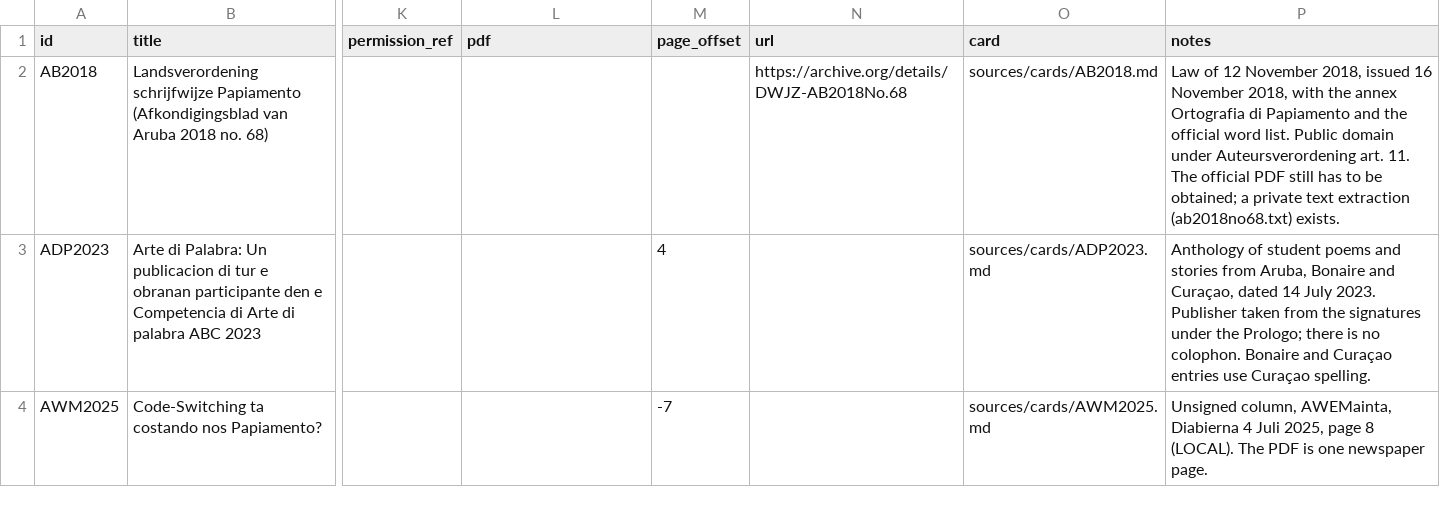
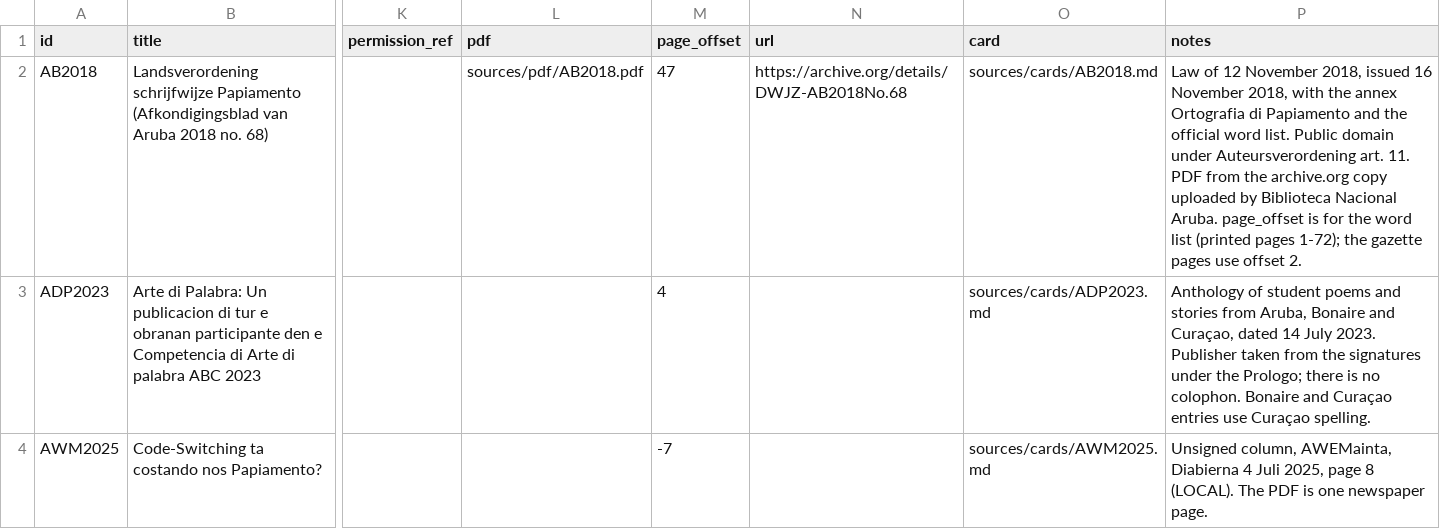
Before and after one commit to ARUBAGOV33/papiamento, a TSV file: sources/sources.tsv, drawn as a sheet; only a part is shown, gaps mark what is left out; the diff names each change by its address in the sheet, - before the commit and + after, or states it on an @@ line.

```diff
--- a/sources/sources.tsv
+++ b/sources/sources.tsv
-L2 (pdf): (empty)
+L2 (pdf): sources/pdf/AB2018.pdf
-M2 (page_offset): (empty)
+M2 (page_offset): 47
-P2 (notes): …art. 11. The official PDF still has to be obtained; a private text extraction (ab2018no68.txt) exists.
+P2 (notes): …art. 11. PDF from the archive.org copy uploaded by Biblioteca Nacional Aruba. page_offset is for the word list (printed pages 1-72); the gazette pages use offset 2.
```
Also changed, not shown: 3 other files.
